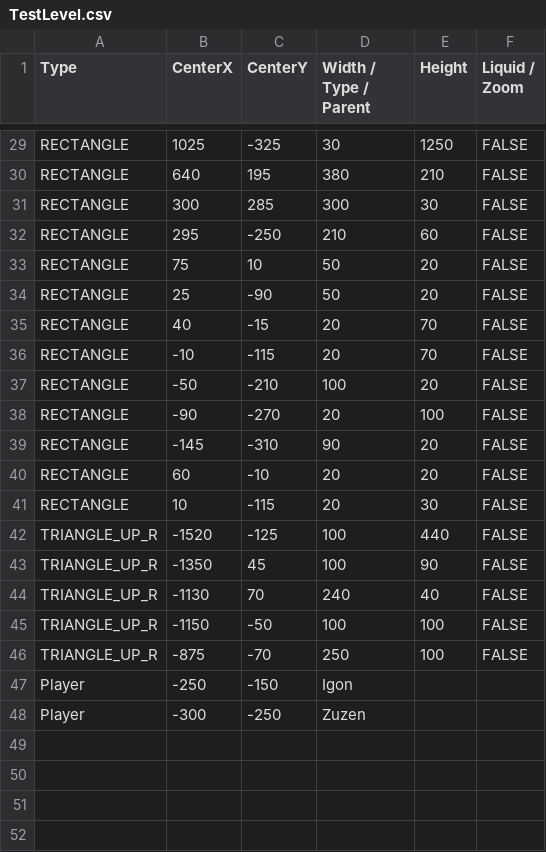
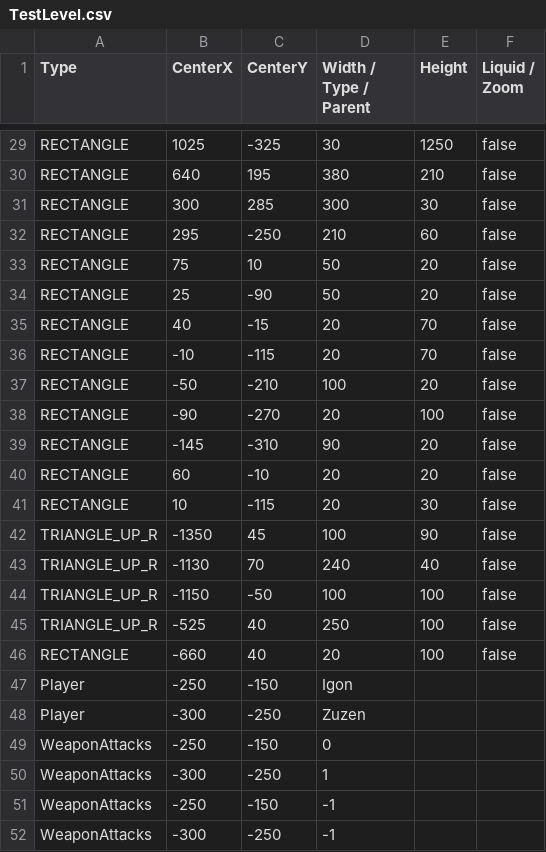
Before and after one commit to BurningMagyk/Droserogis, a CSV file: Resources/Levels/TestLevel.csv, drawn as a sheet; only a part is shown, gaps mark what is left out; removed rows and columns are numbered as before the commit, all else as after; the diff covers the shown part only; the diff names each change by its address in the sheet, - before the commit and + after, or states it on an @@ line.

```diff
--- a/Resources/Levels/TestLevel.csv
+++ b/Resources/Levels/TestLevel.csv
-F29:F41 (Liquid / Zoom): FALSE
+F29:F41 (Liquid / Zoom): false
-row 42: TRIANGLE_UP_R | -1520 | -125 | 100 | 440 | FALSE
-F42:F45 (Liquid / Zoom): FALSE
+F42:F45 (Liquid / Zoom): false
-B45 (CenterX): -875
+B45 (CenterX): -525
-C45 (CenterY): -70
+C45 (CenterY): 40
+row 46: RECTANGLE | -660 | 40 | 20 | 100 | false
+row 49: WeaponAttacks | -250 | -150 | 0
+row 50: WeaponAttacks | -300 | -250 | 1
+row 51: WeaponAttacks | -250 | -150 | -1
+row 52: WeaponAttacks | -300 | -250 | -1
```
Also changed, not shown: 29 edited cells elsewhere in this file, 1 other file.
